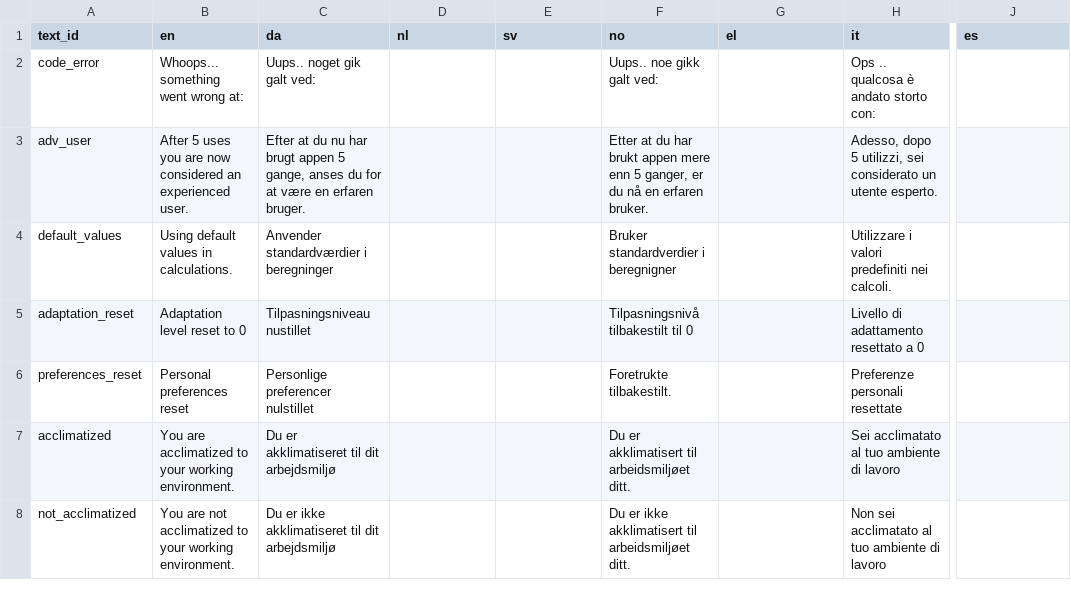
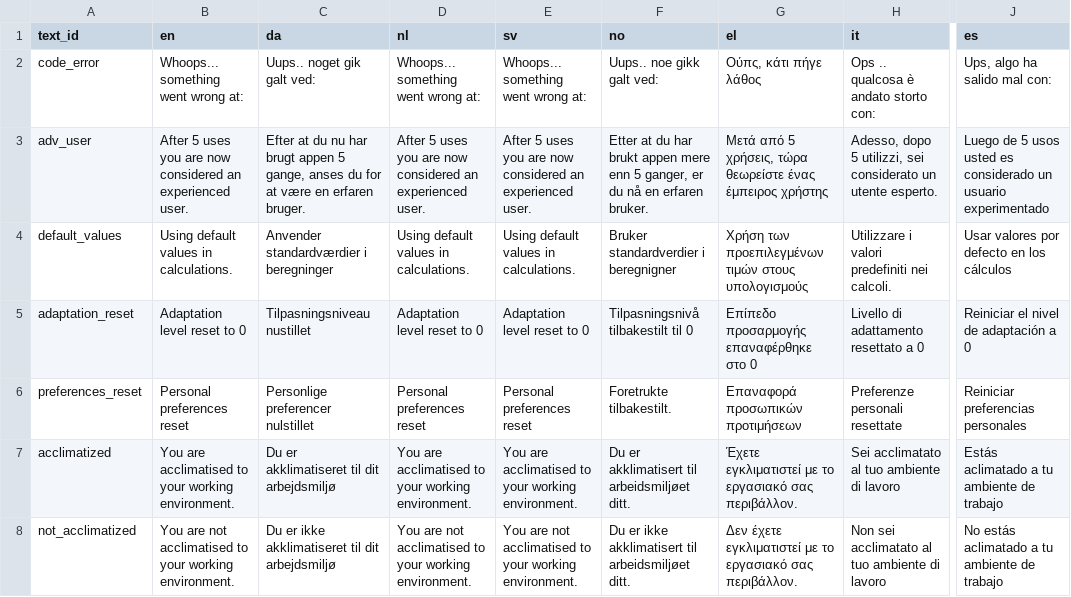
Before and after one commit to frksteenhoff/ClimApp, a CSV file: cordova/climapp/www/translations/climapp_translation_sheet - toasts.csv, drawn as a sheet; only a part is shown, gaps mark what is left out; the diff covers the shown part only; the diff names each change by its address in the sheet, - before the commit and + after, or states it on an @@ line.

```diff
--- a/cordova/climapp/www/translations/climapp_translation_sheet - toasts.csv
+++ b/cordova/climapp/www/translations/climapp_translation_sheet - toasts.csv
-D2 (nl): (empty)
+D2 (nl): Whoops... something went wrong at:
-E2 (sv): (empty)
+E2 (sv): Whoops... something went wrong at:
-G2 (el): (empty)
+G2 (el): Ούπς, κάτι πήγε λάθος
-J2 (es): (empty)
+J2 (es): Ups, algo ha salido mal con:
-D3 (nl): (empty)
+D3 (nl): After 5 uses you are now considered an experienced user.
-E3 (sv): (empty)
+E3 (sv): After 5 uses you are now considered an experienced user.
-G3 (el): (empty)
+G3 (el): Μετά από 5 χρήσεις, τώρα θεωρείστε ένας έμπειρος χρήστης
-J3 (es): (empty)
+J3 (es): Luego de 5 usos usted es considerado un usuario experimentado
-D4 (nl): (empty)
+D4 (nl): Using default values in calculations.
-E4 (sv): (empty)
+E4 (sv): Using default values in calculations.
-G4 (el): (empty)
+G4 (el): Χρήση των προεπιλεγμένων τιμών στους υπολογισμούς
-J4 (es): (empty)
+J4 (es): Usar valores por defecto en los cálculos
-D5 (nl): (empty)
+D5 (nl): Adaptation level reset to 0
-E5 (sv): (empty)
+E5 (sv): Adaptation level reset to 0
-G5 (el): (empty)
+G5 (el): Επίπεδο προσαρμογής επαναφέρθηκε στο 0
-J5 (es): (empty)
+J5 (es): Reiniciar el nivel de adaptación a 0
-D6 (nl): (empty)
+D6 (nl): Personal preferences reset
-E6 (sv): (empty)
+E6 (sv): Personal preferences reset
-G6 (el): (empty)
+G6 (el): Επαναφορά προσωπικών προτιμήσεων
-J6 (es): (empty)
+J6 (es): Reiniciar preferencias personales
-B7 (en): You are acclimatized to your…
+B7 (en): You are acclimatised to your…
-D7 (nl): (empty)
+D7 (nl): You are acclimatised to your working environment.
-E7 (sv): (empty)
+E7 (sv): You are acclimatised to your working environment.
-G7 (el): (empty)
+G7 (el): Έχετε εγκλιματιστεί με το εργασιακό σας περιβάλλον.
-J7 (es): (empty)
+J7 (es): Estás aclimatado a tu ambiente de trabajo
-B8 (en): …are not acclimatized to your…
+B8 (en): …are not acclimatised to your…
-D8 (nl): (empty)
+D8 (nl): You are not acclimatised to your working environment.
-E8 (sv): (empty)
+E8 (sv): You are not acclimatised to your working environment.
-G8 (el): (empty)
+G8 (el): Δεν έχετε εγκλιματιστεί με το εργασιακό σας περιβάλλον.
-J8 (es): (empty)
+J8 (es): No estás aclimatado a tu ambiente de trabajo
```
Also changed, not shown: 58 edited cells elsewhere in this file, cordova/climapp/www/translations/climapp_translation_sheet - feedback.csv, 36 other files.
